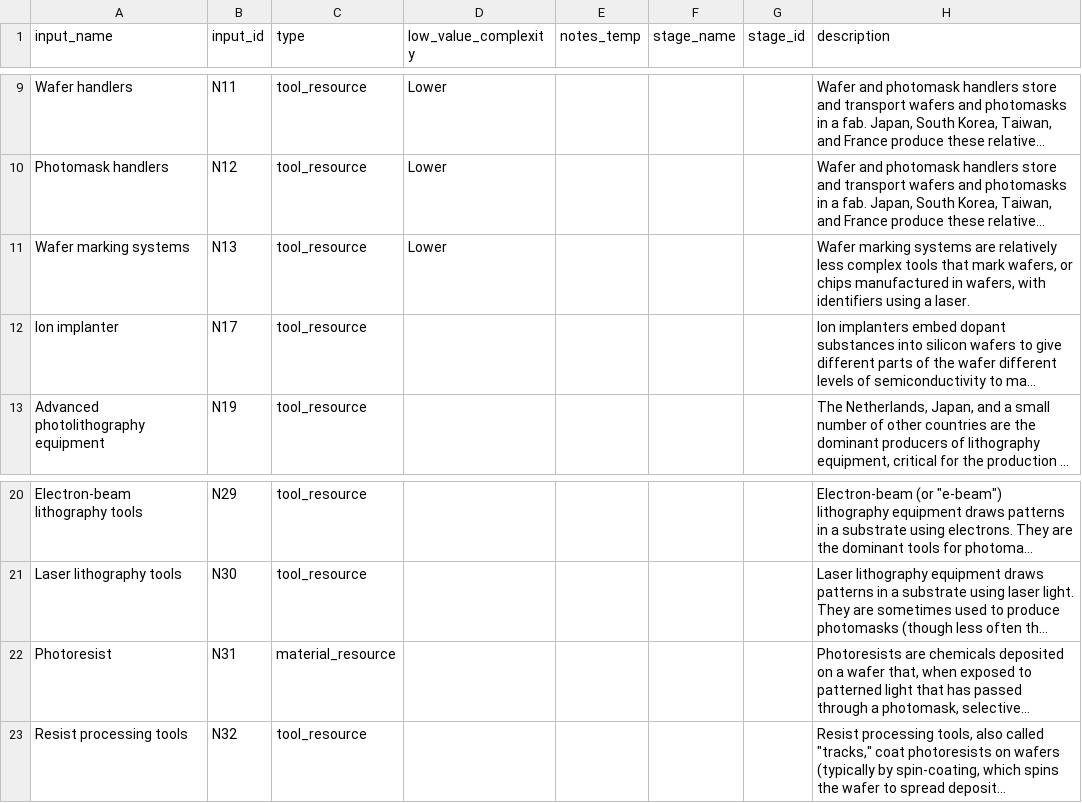
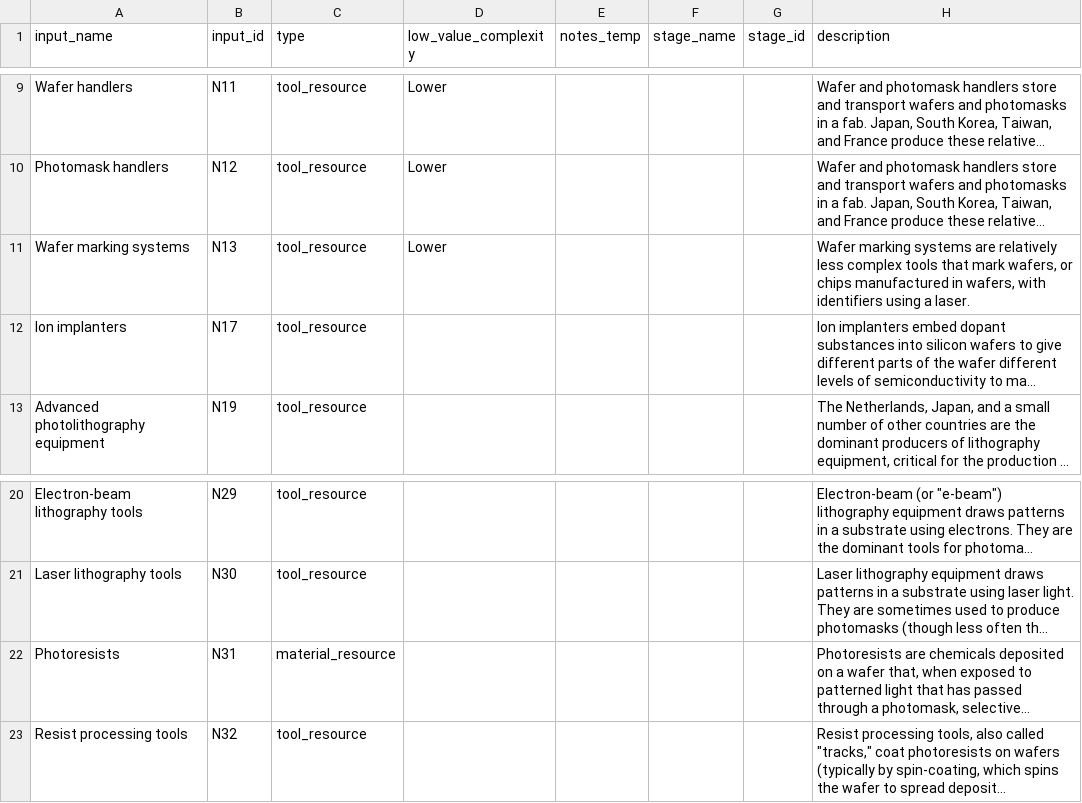
Before and after one commit to georgetown-cset/eto-chip-explorer, a CSV file: data/inputs.csv, drawn as a sheet; only a part is shown, gaps mark what is left out; long unchanged cells end in …; the diff names each change by its address in the sheet, - before the commit and + after, or states it on an @@ line.

```diff
--- a/data/inputs.csv
+++ b/data/inputs.csv
-A12 (input_name): Ion implanter
+A12 (input_name): Ion implanters
-A22 (input_name): Photoresist
+A22 (input_name): Photoresists
```
Also changed, not shown: data/providers.csv, data/provision.csv, 2 other files.
